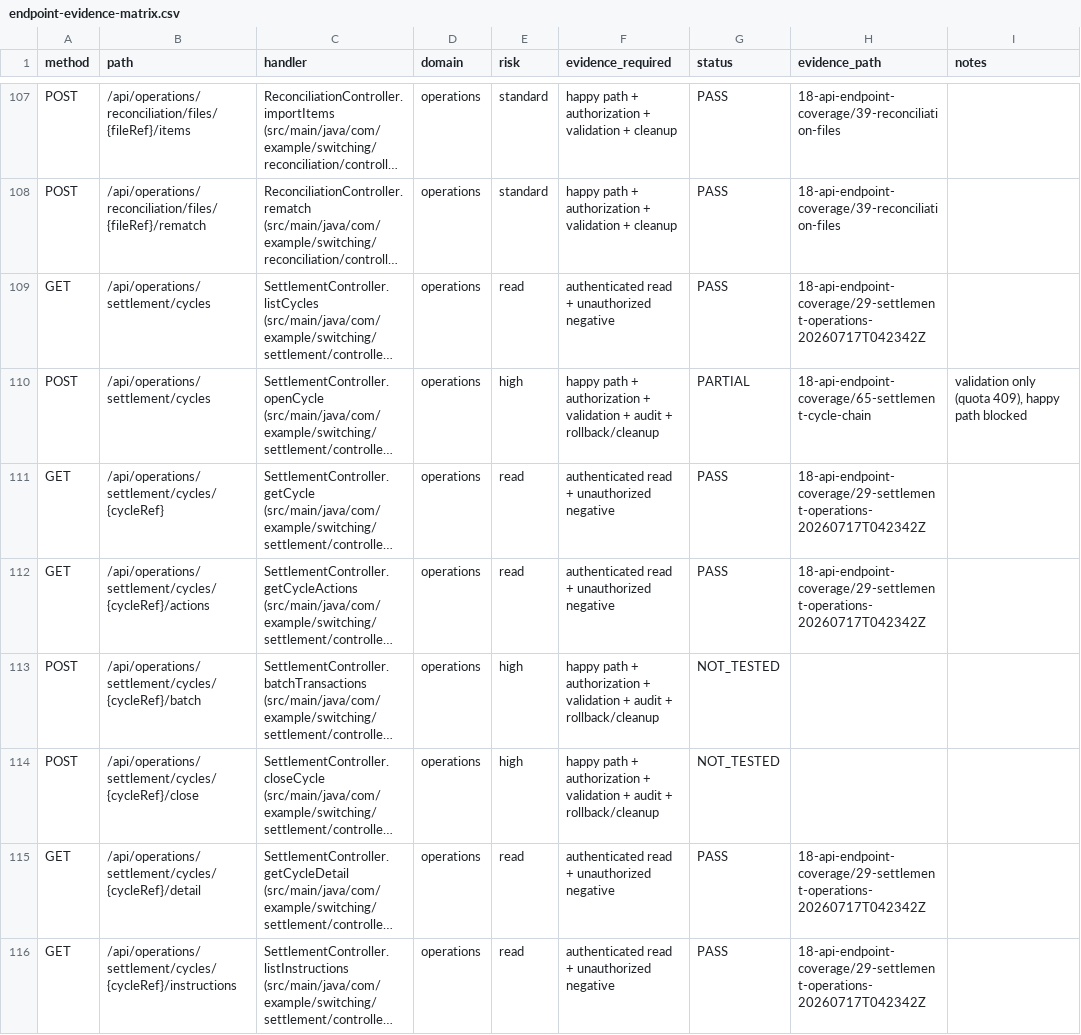
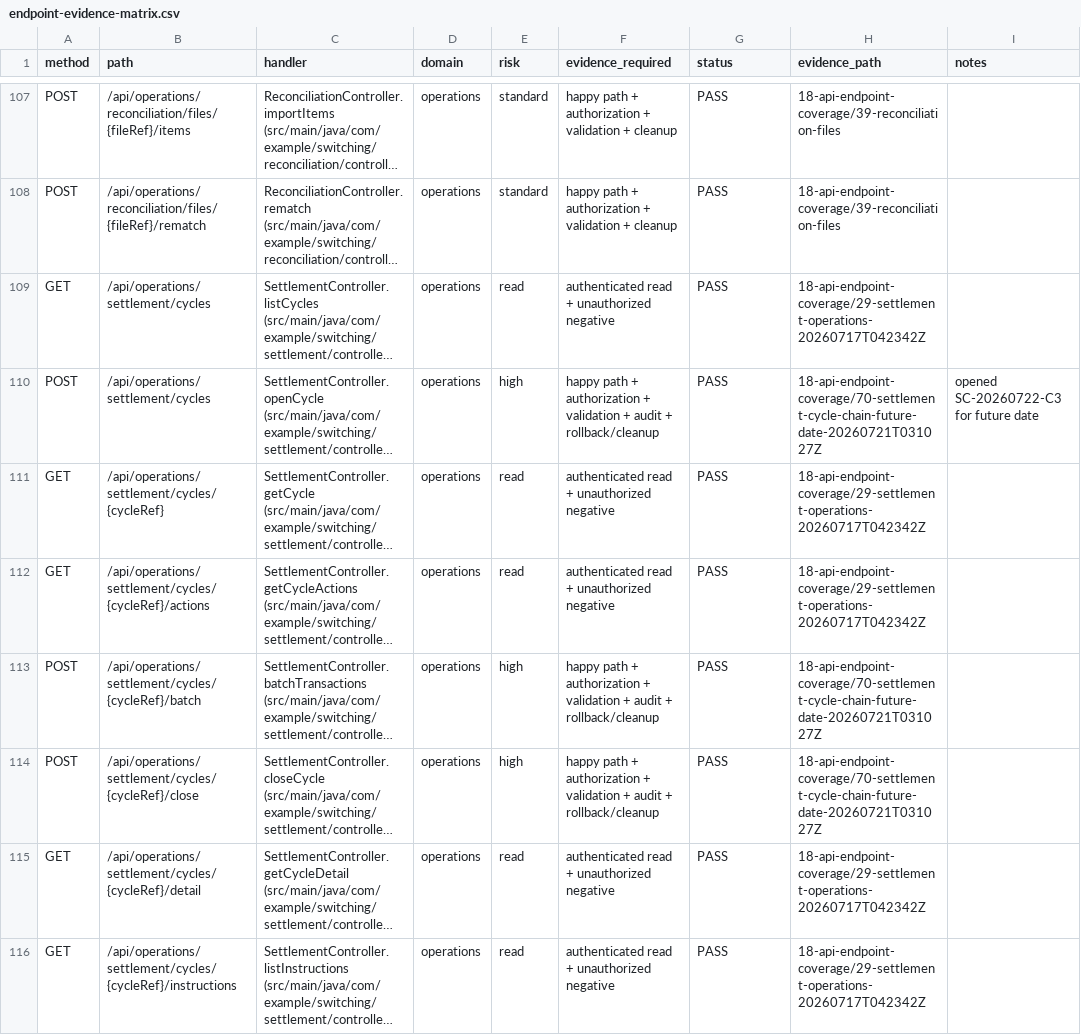
Before and after one commit to callmebyyourname615/LAOFP, a CSV file: runtime-evidence/prod-readiness-20260713Tuat01/18-api-endpoint-coverage/endpoint-evidence-matrix.csv, drawn as a sheet; only a part is shown, gaps mark what is left out; long unchanged cells end in …; the diff covers the shown part only; the diff names each change by its address in the sheet, - before the commit and + after, or states it on an @@ line.

```diff
--- a/runtime-evidence/prod-readiness-20260713Tuat01/18-api-endpoint-coverage/endpoint-evidence-matrix.csv
+++ b/runtime-evidence/prod-readiness-20260713Tuat01/18-api-endpoint-coverage/endpoint-evidence-matrix.csv
-G110 (status): PARTIAL
+G110 (status): PASS
-H110 (evidence_path): 18-api-endpoint-coverage/65-settlement-cycle-chain
+H110 (evidence_path): 18-api-endpoint-coverage/70-settlement-cycle-chain-future-date-20260721T031027Z
-I110 (notes): validation only (quota 409), happy path blocked
+I110 (notes): opened SC-20260722-C3 for future date
-G113:G114 (status): NOT_TESTED
+G113:G114 (status): PASS
-H113:H114 (evidence_path): (empty)
+H113:H114 (evidence_path): 18-api-endpoint-coverage/70-settlement-cycle-chain-future-date-20260721T031027Z
```
Also changed, not shown: 66 edited cells elsewhere in this file, 56 other files.
